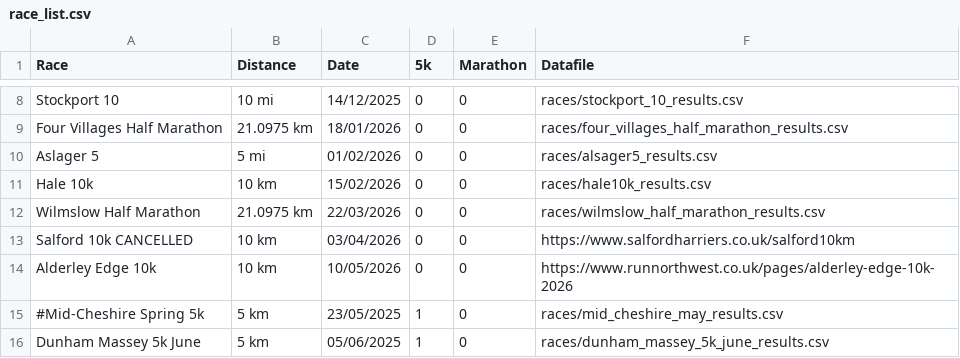
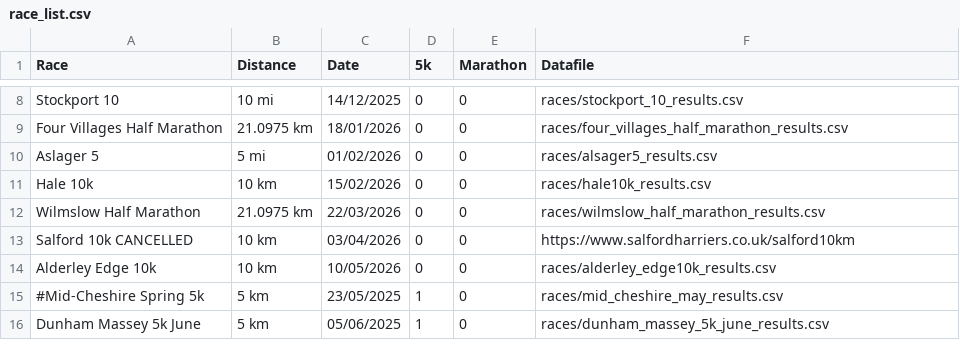
Before and after one commit to Altrincham-Athletics/Road-Race-Championship, a CSV file: race_list.csv, drawn as a sheet; only a part is shown, gaps mark what is left out.

Commit message:
Add alderley edge 10k results

```diff
--- a/race_list.csv
+++ b/race_list.csv
@@ -13,3 +13,3 @@ Wilmslow Half Marathon,21.0975 km,22/03/2026,0,0,races/wilmslow_half_marathon_re
 Salford 10k CANCELLED,10 km,03/04/2026,0,0,https://www.salfordharriers.co.uk/salford10km
-Alderley Edge 10k,10 km,10/05/2026,0,0,https://www.runnorthwest.co.uk/pages/alderley-edge-10k-2026
+Alderley Edge 10k,10 km,10/05/2026,0,0,races/alderley_edge10k_results.csv
 #Mid-Cheshire Spring 5k,5 km,23/05/2025,1,0,races/mid_cheshire_may_results.csv
```
Also changed, not shown: 52 other files.
